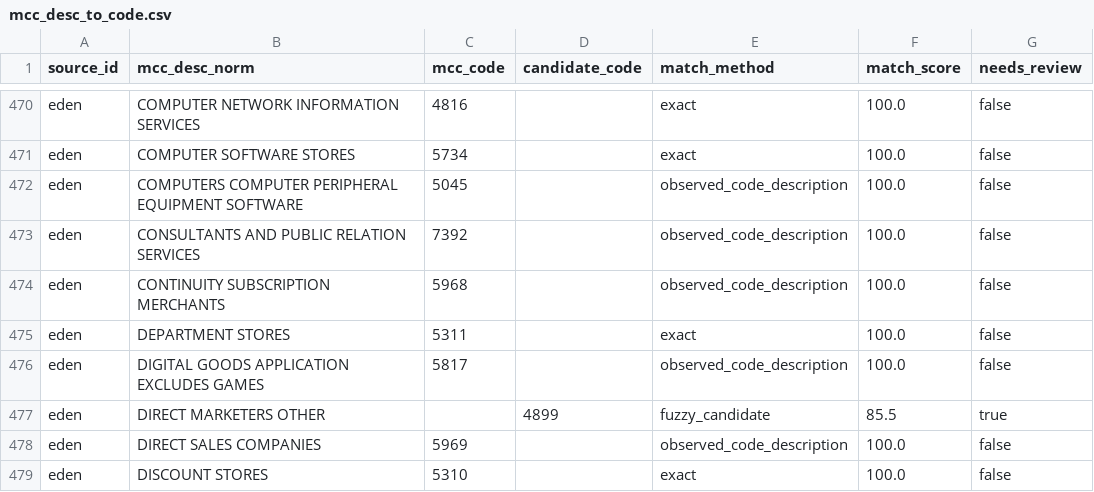
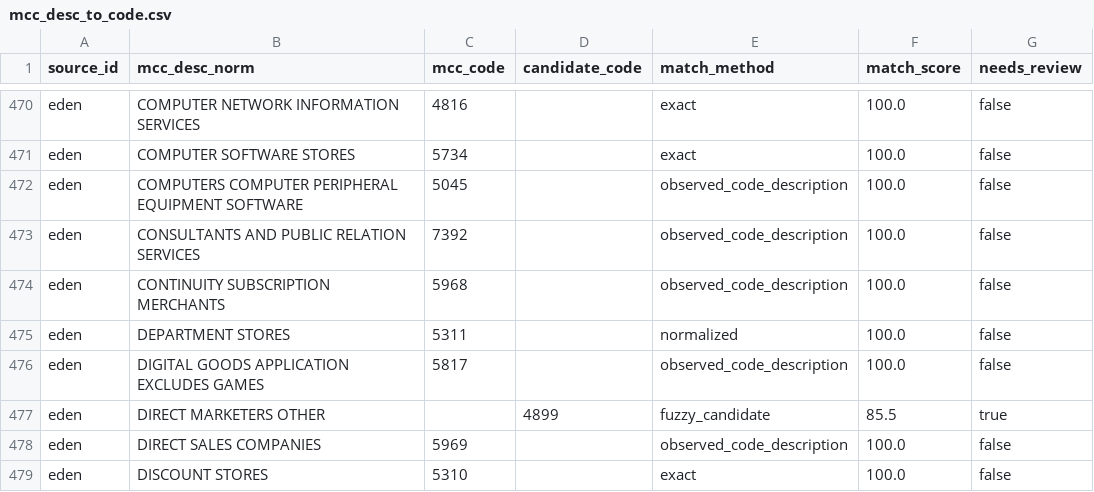
Before and after one commit to egeakici/card-transaction-data-analysis, a CSV file: outputs/tables/mcc_desc_to_code.csv, drawn as a sheet; only a part is shown, gaps mark what is left out.

```diff
--- a/outputs/tables/mcc_desc_to_code.csv
+++ b/outputs/tables/mcc_desc_to_code.csv
@@ -474,3 +474,3 @@ eden,CONSULTANTS AND PUBLIC RELATION SERVICES,7392,"",observed_code_description,
 eden,CONTINUITY SUBSCRIPTION MERCHANTS,5968,"",observed_code_description,100.0,false
-eden,DEPARTMENT STORES,5311,"",exact,100.0,false
+eden,DEPARTMENT STORES,5311,"",normalized,100.0,false
 eden,DIGITAL GOODS APPLICATION EXCLUDES GAMES,5817,"",observed_code_description,100.0,false
```
Also changed, not shown: outputs/manifest.csv, outputs/tables/mcc_desc_vocab.csv, 9 other files.
